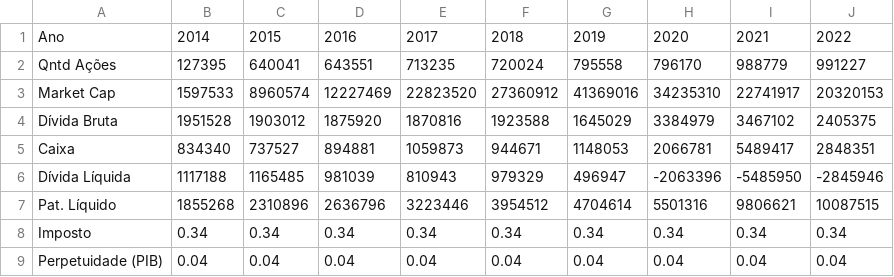
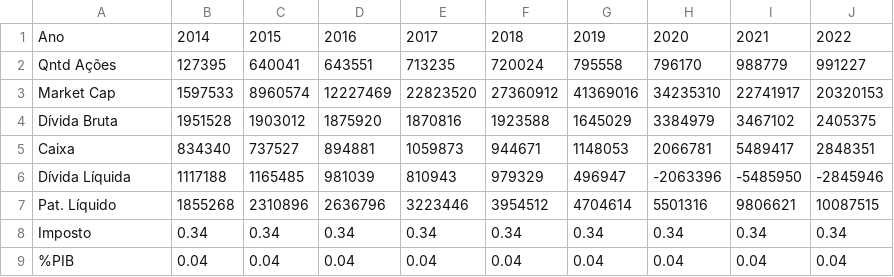
Before and after one commit to RkSouza/Monografia-23.1--LREN3--, a CSV file: Apoio Adicional.csv, drawn as a sheet.

Commit message:
Update Apoio Adicional.csv

```diff
--- a/Apoio Adicional.csv
+++ b/Apoio Adicional.csv
@@ -8,2 +8,2 @@ Pat. Líquido;1855268;2310896;2636796;3223446;3954512;4704614;5501316;9806621;10
 Imposto;0.34;0.34;0.34;0.34;0.34;0.34;0.34;0.34;0.34
-Perpetuidade (PIB);0.04;0.04;0.04;0.04;0.04;0.04;0.04;0.04;0.04
+%PIB;0.04;0.04;0.04;0.04;0.04;0.04;0.04;0.04;0.04
```
